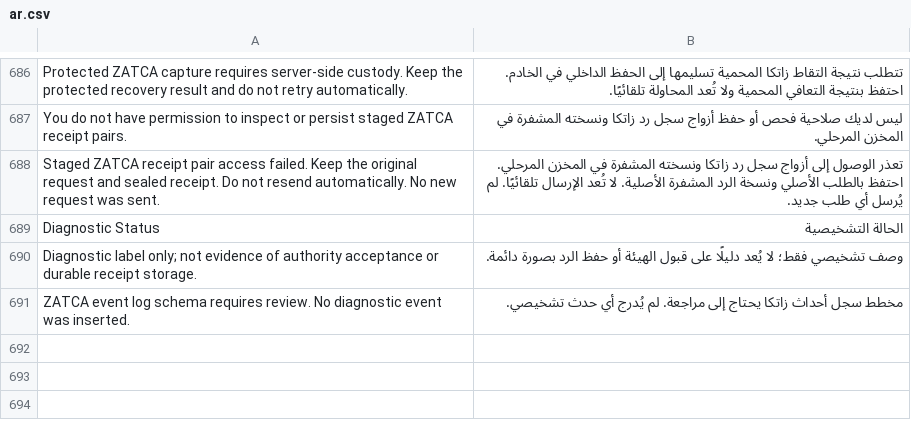
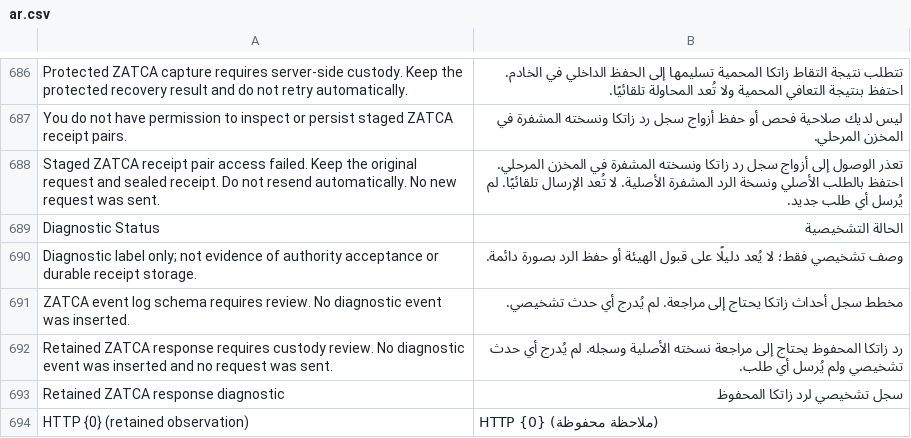
Before and after one commit to Top1ERP/zatca_erpgulf, a CSV file: zatca_erpgulf/translations/ar.csv, drawn as a sheet; only a part is shown, gaps mark what is left out.

Commit message:
Bind staged diagnostics to exact retained primary receipt pairs

```diff
--- a/zatca_erpgulf/translations/ar.csv
+++ b/zatca_erpgulf/translations/ar.csv
@@ -691 +691,4 @@ Diagnostic label only; not evidence of authority acceptance or durable receipt s
 ZATCA event log schema requires review. No diagnostic event was inserted.,مخطط سجل أحداث زاتكا يحتاج إلى مراجعة. لم يُدرج أي حدث تشخيصي.
+Retained ZATCA response requires custody review. No diagnostic event was inserted and no request was sent.,رد زاتكا المحفوظ يحتاج إلى مراجعة نسخته الأصلية وسجله. لم يُدرج أي حدث تشخيصي ولم يُرسل أي طلب.
+Retained ZATCA response diagnostic,سجل تشخيصي لرد زاتكا المحفوظ
+HTTP {0} (retained observation),HTTP {0} (ملاحظة محفوظة)
```
Also changed, not shown: 8 other files.
